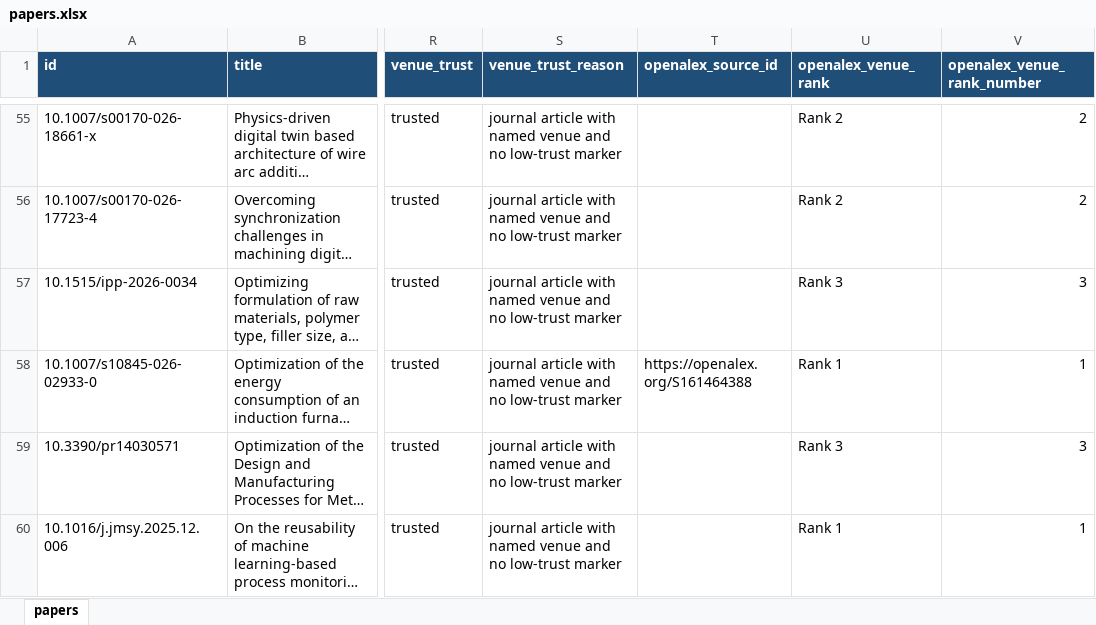
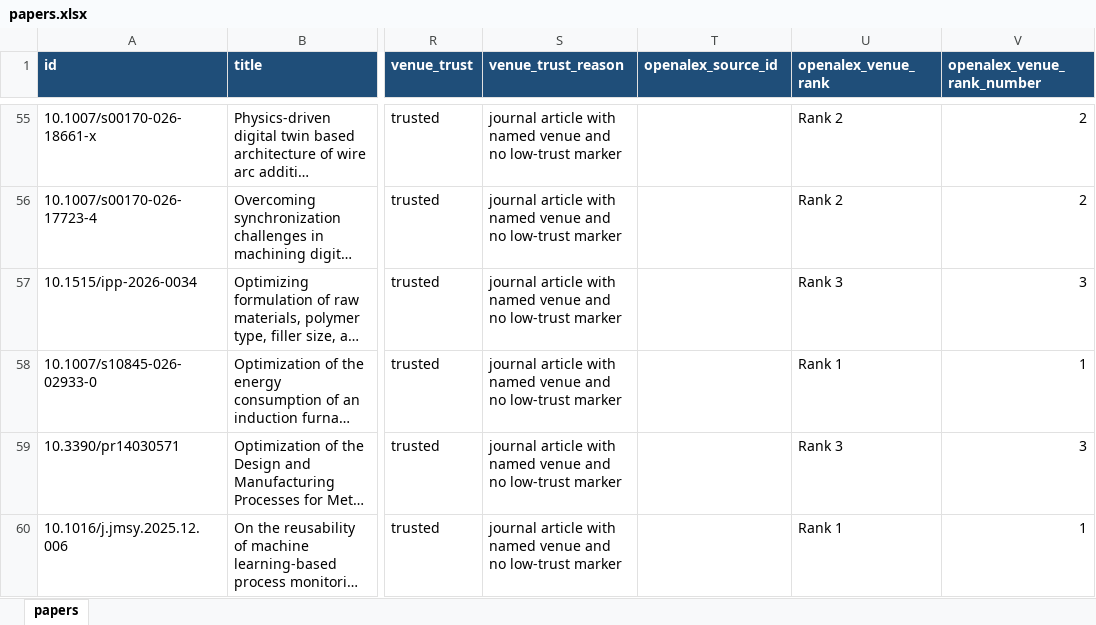
Before and after one commit to lko9911/GPT_Paper_research, an Excel workbook: data/papers.xlsx, sheet papers, drawn as a sheet; only a part is shown, gaps mark what is left out; long unchanged cells end in …; values as stored, in another font and other column widths than the file's, no borders; the diff covers the shown part only; the diff names each change by its address in the sheet, - before the commit and + after, or states it on an @@ line.

```diff
--- a/data/papers.xlsx (sheet papers)
+++ b/data/papers.xlsx (sheet papers)
-T58 (openalex_source_id): https://openalex.org/S161464388
+T58 (openalex_source_id): (empty)
```
Also changed, not shown: 10 edited cells elsewhere in this sheet, 23 other files.
